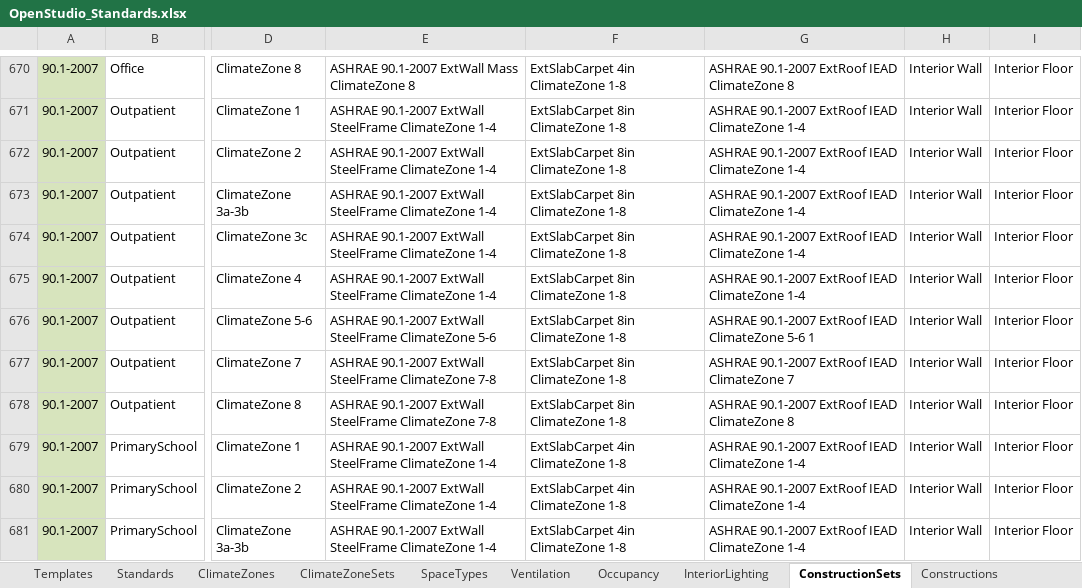
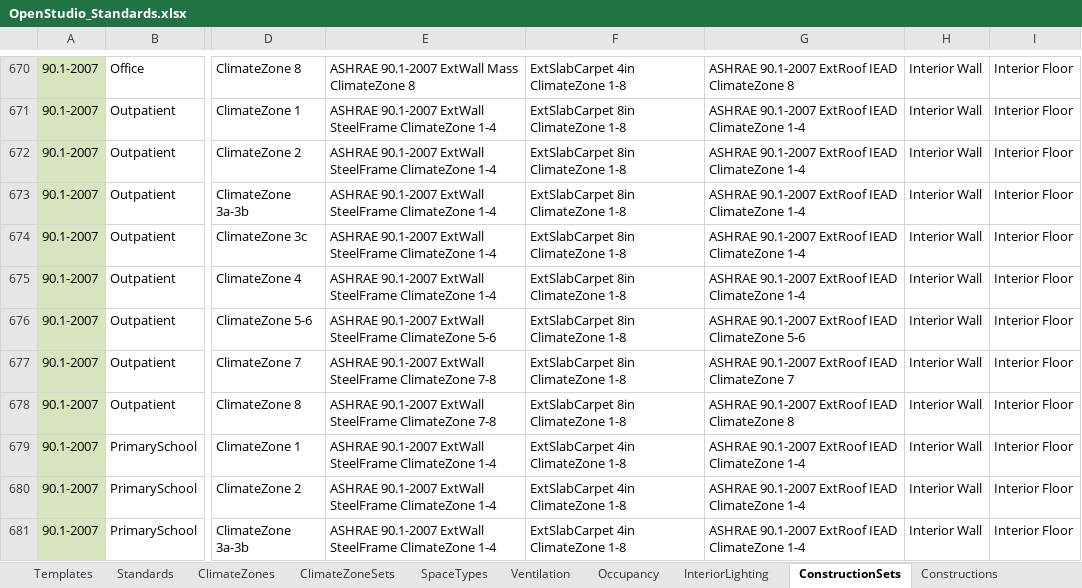
Before and after one commit to VEIC/openstudio-standards-veic-vtcbes, an Excel workbook: OpenStudio_Standards.xlsx, sheet ConstructionSets, drawn as a sheet; only a part is shown, gaps mark what is left out; values as stored, in another font and other column widths than the file's, no borders; table styles not drawn; the diff names each change by its address in the sheet, - before the commit and + after, or states it on an @@ line.

Commit message:
progress update
Finished changes to constructions and climate zone sets/ Finished
material tabs earlier. Still need to update construction sets.

```diff
--- a/OpenStudio_Standards.xlsx (sheet ConstructionSets)
+++ b/OpenStudio_Standards.xlsx (sheet ConstructionSets)
-G676: …ClimateZone 5-6 1
+G676: …ClimateZone 5-6
```
Also changed, not shown: sheet Materials, sheet Constructions, sheet ClimateZoneSets, formulas that keep their value, reference/OpenStudio/FilmCoefWorksheet.xlsx.
